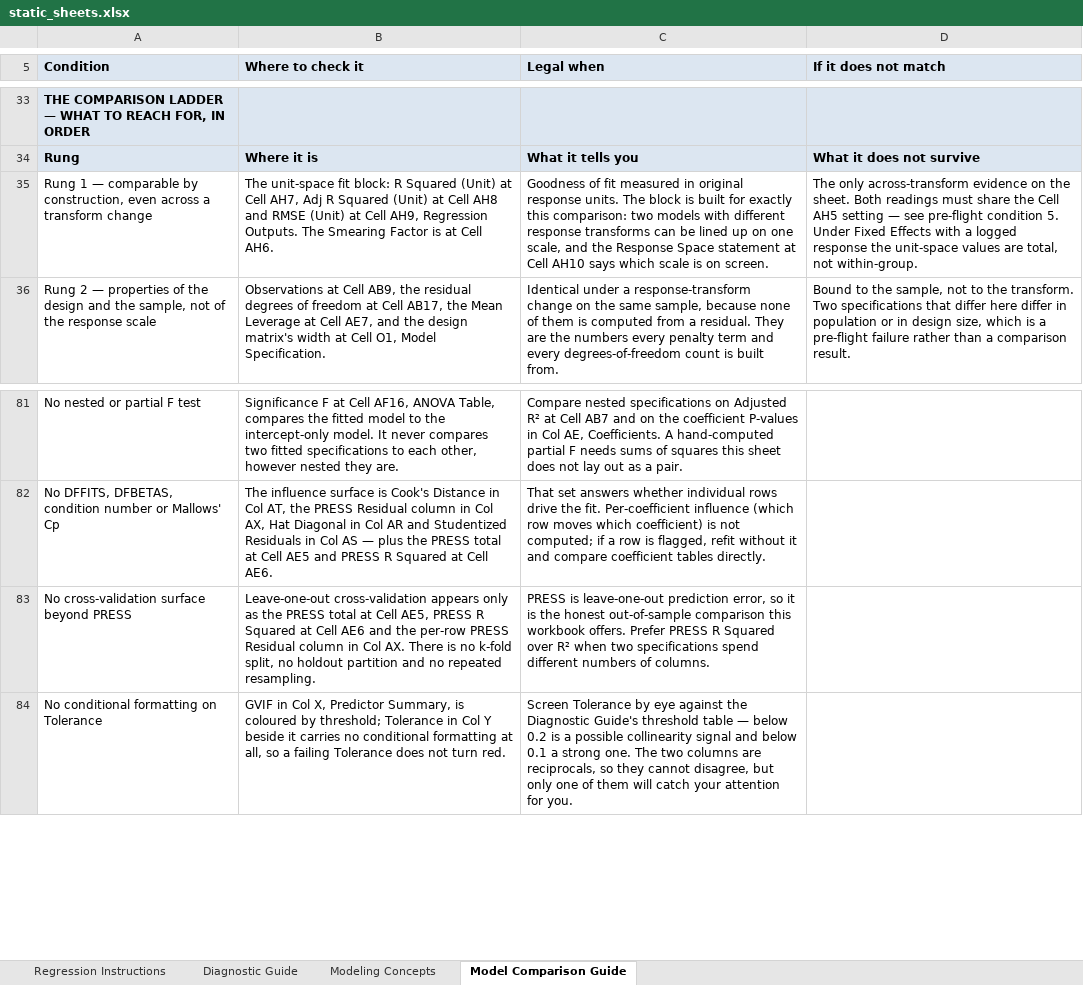
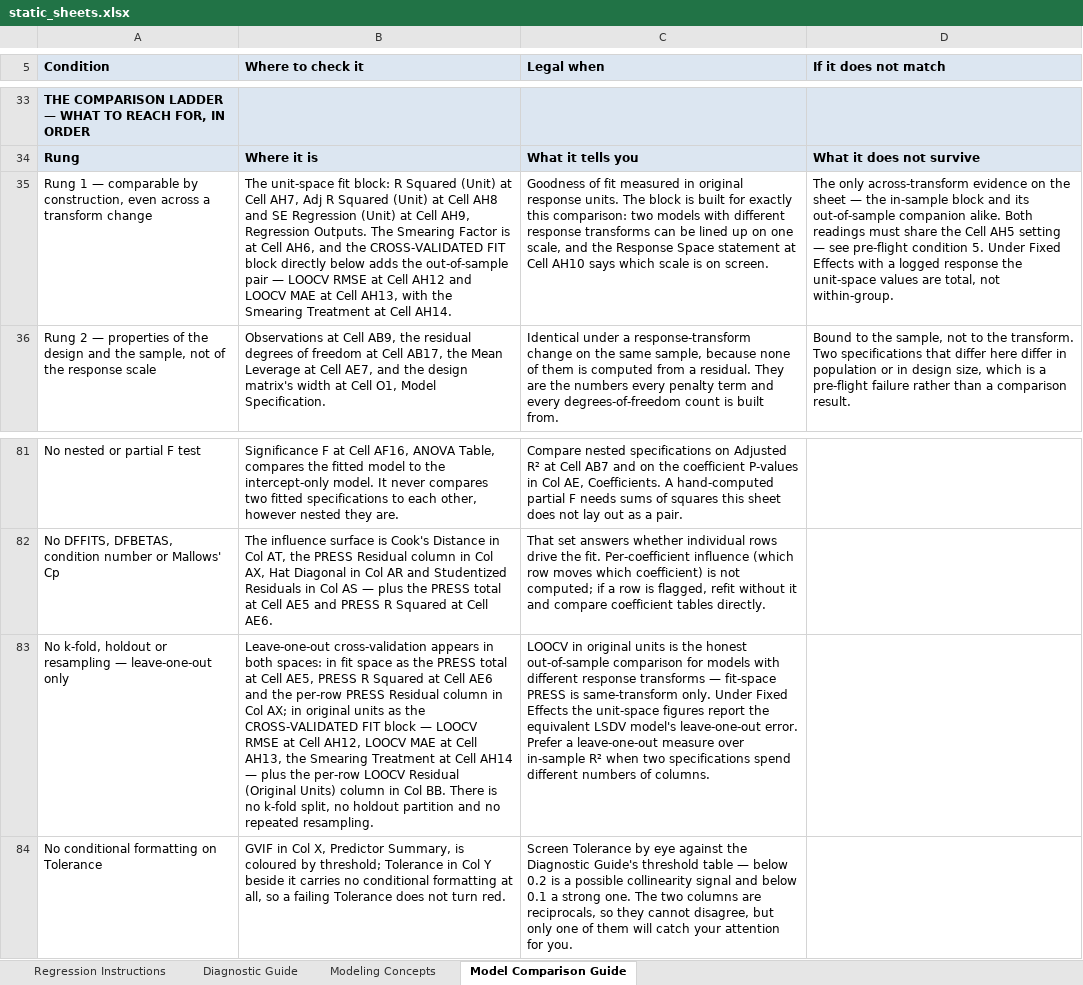
Before and after one commit to colodnerdata/Statistical_Analysis_Lambda_Catalog, an Excel workbook: templates/static_sheets.xlsx, sheet Model Comparison Guide, drawn as a sheet; only a part is shown, gaps mark what is left out; values as stored, in another font and other column widths than the file's, no borders; removed rows and columns are numbered as before the commit, all else as after; the diff names each change by its address in the sheet, - before the commit and + after, or states it on an @@ line.

```diff
--- a/templates/static_sheets.xlsx (sheet Model Comparison Guide)
+++ b/templates/static_sheets.xlsx (sheet Model Comparison Guide)
-B35 (Where to check it): …AH8 and RMSE (Unit) at Cell AH9, Regression Outputs. The Smearing Factor is at Cell AH6.
+B35 (Where to check it): …AH8 and SE Regression (Unit) at Cell AH9, Regression Outputs. The Smearing Factor is at Cell AH6, and the CROSS-VALIDATED FIT block directly below adds the out-of-sample pair — LOOCV RMSE at Cell AH12 and LOOCV MAE at Cell AH13, with the Smearing Treatment at Cell AH14.
-D35 (If it does not match): …on the sheet. Both readings…
+D35 (If it does not match): …on the sheet — the in-sample block and its out-of-sample companion alike. Both readings…
-row 83: No cross-validation surface beyond PRESS | Leave-one-out cross-validation appears only as the PRESS total at Cell AE5, PRESS R Squared at Cell AE6 and the per-row PRESS Residual column in Col AX. There is no k-fold split, no holdout partition and no repeated resampling. | PRESS is leave-one-out prediction error, so it is the honest out-of-sample comparison this workbook offers. Prefer PRESS R Squared over R² when two specifications spend different numbers of columns.
+row 83: No k-fold, holdout or resampling — leave-one-out only | Leave-one-out cross-validation appears in both spaces: in fit space as the PRESS total at Cell AE5, PRESS R Squared at Cell AE6 and the per-row PRESS Residual column in Col AX; in original units as the CROSS-VALIDATED FIT block — LOOCV RMSE at Cell AH12, LOOCV MAE at Cell AH13, the Smearing Treatment at Cell AH14 — plus the per-row LOOCV Residual (Original Units) column in Col BB. There is no k-fold split, no holdout partition and no repeated resampling. | LOOCV in original units is the honest out-of-sample comparison for models with different response transforms — fit-space PRESS is same-transform only. Under Fixed Effects the unit-space figures report the equivalent LSDV model's leave-one-out error. Prefer a leave-one-out measure over in-sample R² when two specifications spend different numbers of columns.
```
Also changed, not shown: sheet Modeling Concepts, 18 other files.
